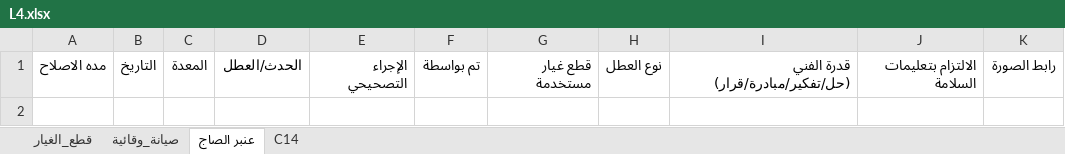
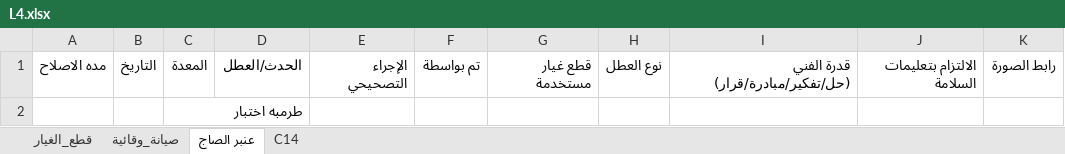
Before and after one commit to mahmedabdallh123/coats, an Excel workbook: L4.xlsx, sheet عنبر الصاج, drawn as a sheet; values as stored, in another font and other column widths than the file's, no borders; the diff names each change by its address in the sheet, - before the commit and + after, or states it on an @@ line.

Commit message:
تحديث البيانات - 2026-08-13 20:25:33

```diff
--- a/L4.xlsx (sheet عنبر الصاج)
+++ b/L4.xlsx (sheet عنبر الصاج)
+row 2:  |  | طرمبه اختبار
```
